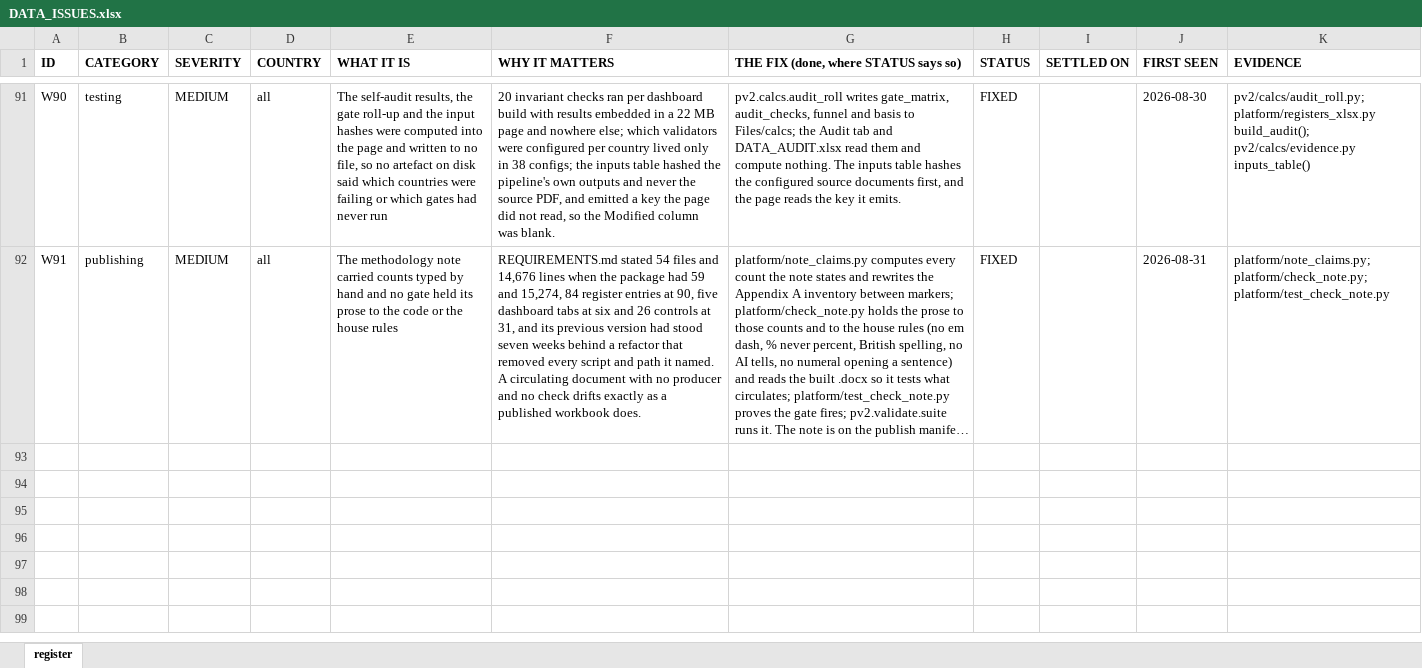
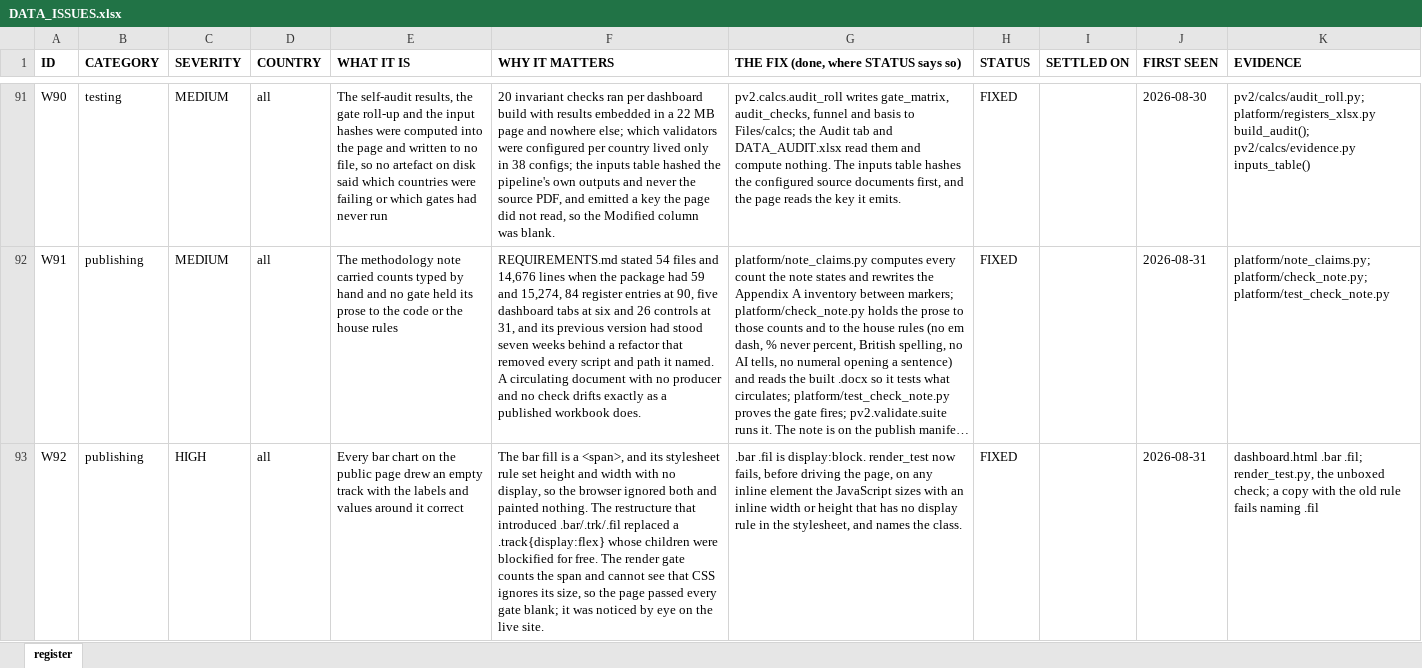
Before and after one commit to SebPasha/PVII_AI_Unveils_Tomorrow_Dashboard, an Excel workbook: DATA_ISSUES.xlsx, sheet register, drawn as a sheet; only a part is shown, gaps mark what is left out; long unchanged cells end in …; values as stored, in another font and other column widths than the file's, no borders; the diff names each change by its address in the sheet, - before the commit and + after, or states it on an @@ line.

Commit message:
Publish the current build
Synced by platform/publish_site.py, which checks the site against Files/outputs before and after.

```diff
--- a/DATA_ISSUES.xlsx (sheet register)
+++ b/DATA_ISSUES.xlsx (sheet register)
+row 93: W92 | publishing | HIGH | all | Every bar chart on the public page drew an empty track with the labels and values around it correct | The bar fill is a <span>, and its stylesheet rule set height and width with no display, so the browser ignored both and painted nothing. The restructure that introduced .bar/.trk/.fil replaced a .track{display:flex} whose children were blockified for free. The render gate counts the span and cannot see that CSS ignores its size, so the page passed every gate blank; it was noticed by eye on the live site. | .bar .fil is display:block. render_test now fails, before driving the page, on any inline element the JavaScript sizes with an inline width or height that has no display rule in the stylesheet, and names the class. | FIXED |  | 2026-08-31 | dashboard.html .bar .fil; render_test.py, the unboxed check; a copy with the old rule fails naming .fil
```
Also changed, not shown: DATA_AUDIT.xlsx, FIXES.xlsx, 2 other files.
